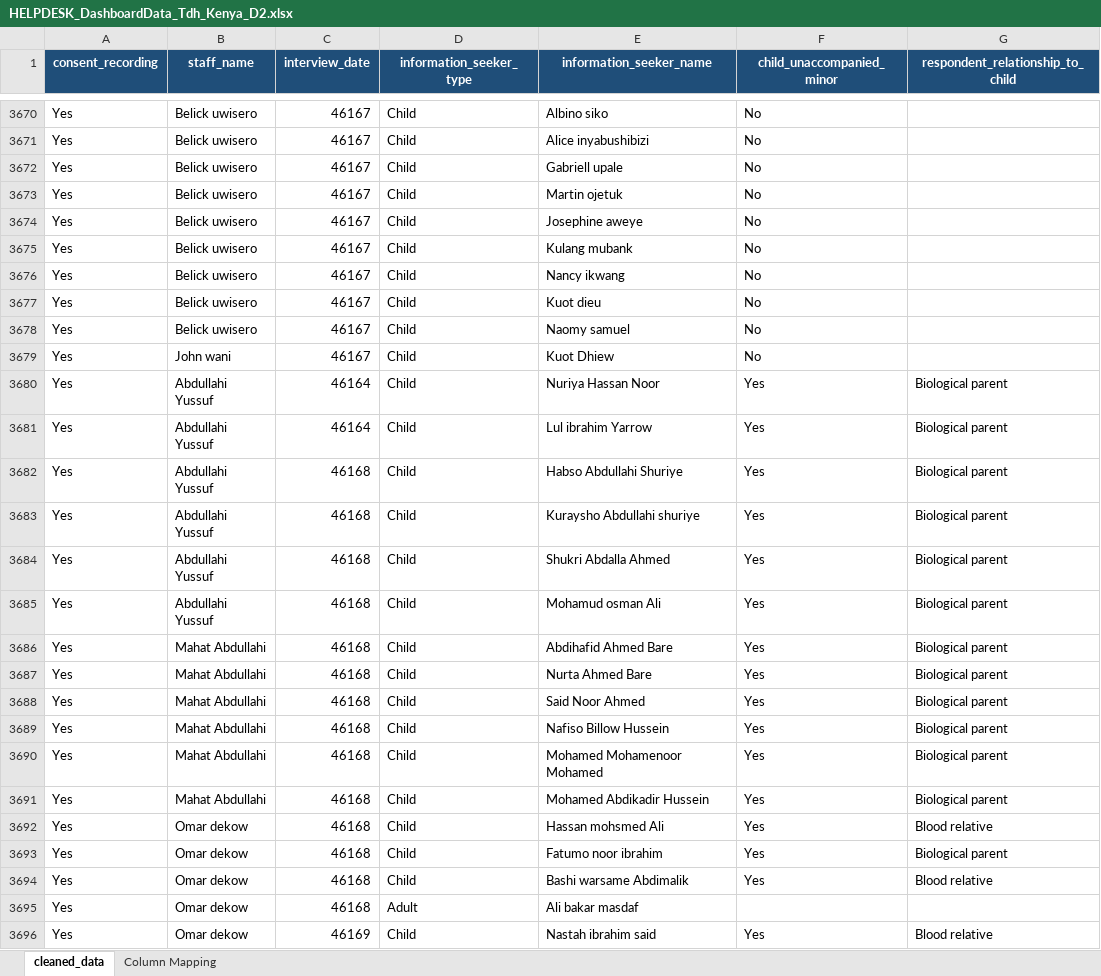
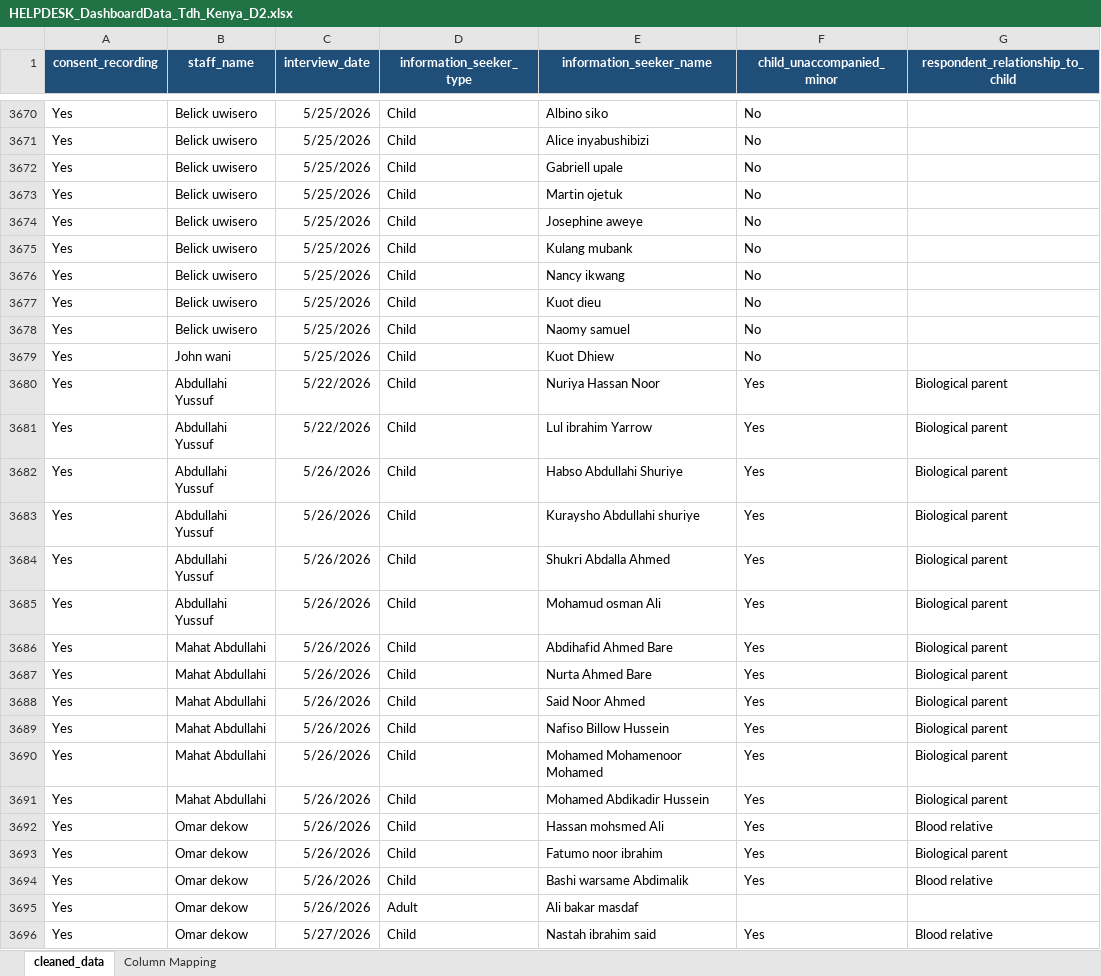
Before and after one commit to johnkul/TdhKe-helpdesksDashboard, an Excel workbook: data/HELPDESK_DashboardData_Tdh_Kenya_D2.xlsx, sheet cleaned_data, drawn as a sheet; only a part is shown, gaps mark what is left out; values as stored, in another font and other column widths than the file's, no borders; the diff covers the shown part only; the diff names each change by its address in the sheet, - before the commit and + after, or states it on an @@ line.

```diff
--- a/data/HELPDESK_DashboardData_Tdh_Kenya_D2.xlsx (sheet cleaned_data)
+++ b/data/HELPDESK_DashboardData_Tdh_Kenya_D2.xlsx (sheet cleaned_data)
-C3670:C3679 (interview_date): 46167
+C3670:C3679 (interview_date): 5/25/2026
-C3680:C3681 (interview_date): 46164
+C3680:C3681 (interview_date): 5/22/2026
-C3682:C3695 (interview_date): 46168
+C3682:C3695 (interview_date): 5/26/2026
-C3696 (interview_date): 46169
+C3696 (interview_date): 5/27/2026
```
Also changed, not shown: 125 edited cells elsewhere in this sheet.
